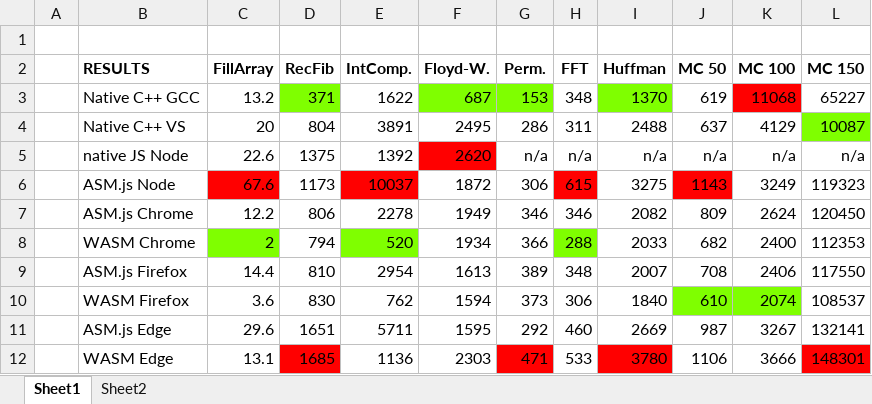
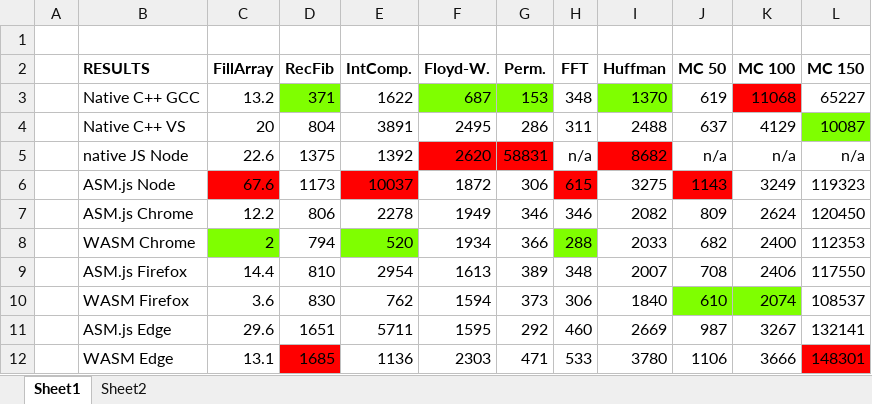
Before and after one commit to cassinius/wasm-experiments, an Excel workbook: stats/Performance_paper_sheet.xlsx, sheet Sheet1, drawn as a sheet; values as stored, in another font and other column widths than the file's, no borders; the diff names each change by its address in the sheet, - before the commit and + after, or states it on an @@ line.

Commit message:
added JS version for string permutation and huffman codes and added new results to stats

```diff
--- a/stats/Performance_paper_sheet.xlsx (sheet Sheet1)
+++ b/stats/Performance_paper_sheet.xlsx (sheet Sheet1)
-G5 (Perm.): n/a
+G5 (Perm.): 58831
-G5 fill: none
+G5 fill: #FF0000
-I5 (Huffman): n/a
+I5 (Huffman): 8682
-I5 fill: none
+I5 fill: #FF0000
-G12 fill: #FF0000
+G12 fill: none
-I12 fill: #FF0000
+I12 fill: none
```
Also changed, not shown: 4 other files.
